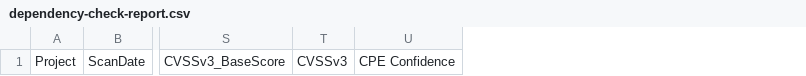
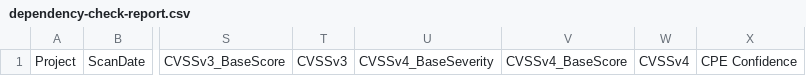
Before and after one commit to pmonks/embroidery, a CSV file: nvd/dependency-check-report.csv, drawn as a sheet; only a part is shown, gaps mark what is left out; the diff names each change by its address in the sheet, - before the commit and + after, or states it on an @@ line.

```diff
--- a/nvd/dependency-check-report.csv
+++ b/nvd/dependency-check-report.csv
+column U, row 1: CVSSv4_BaseSeverity
+column V, row 1: CVSSv4_BaseScore
+column W, row 1: CVSSv4
```
Also changed, not shown: 8 other files.
